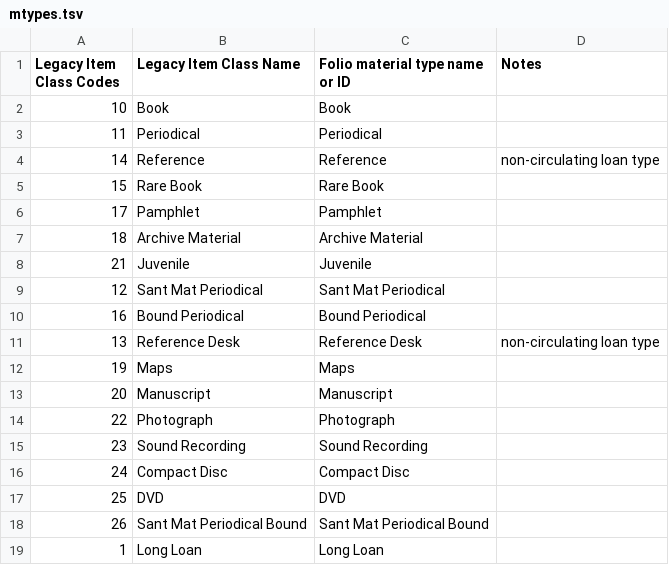
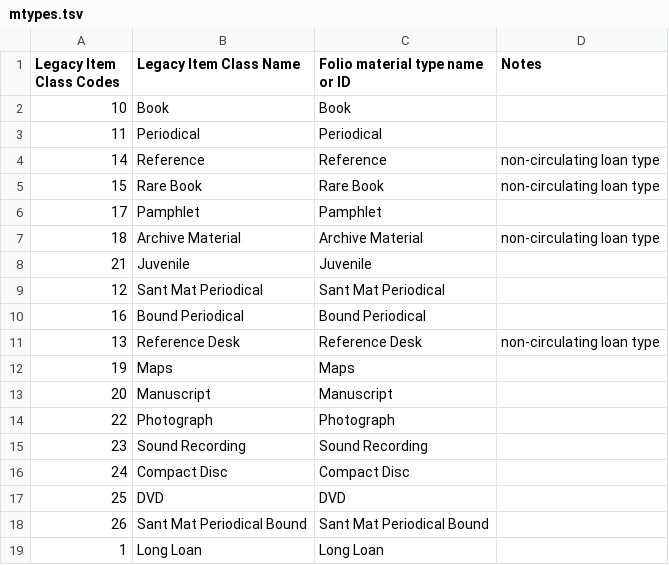
Before and after one commit to indexdata/folio-import, a TSV file: etc/dera/mtypes.tsv, drawn as a sheet.

```diff
--- a/etc/dera/mtypes.tsv
+++ b/etc/dera/mtypes.tsv
@@ -4,5 +4,5 @@ Legacy Item Class Codes	Legacy Item Class Name	Folio material type name or ID	No
 14	Reference	Reference	non-circulating loan type
-15	Rare Book	Rare Book	
+15	Rare Book	Rare Book	non-circulating loan type
 17	Pamphlet	Pamphlet	
-18	Archive Material	Archive Material	
+18	Archive Material	Archive Material	non-circulating loan type
 21	Juvenile	Juvenile	
```
Also changed, not shown: 1 other file.
